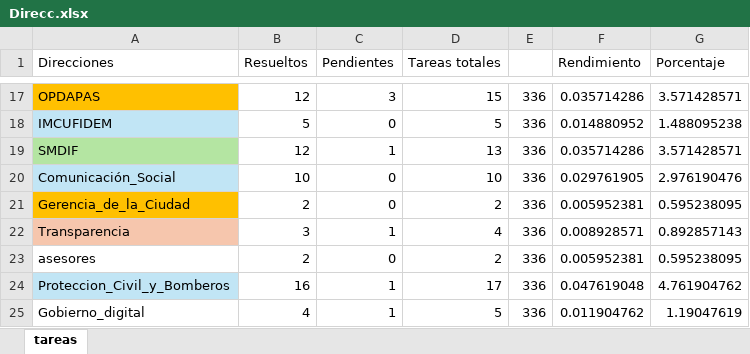
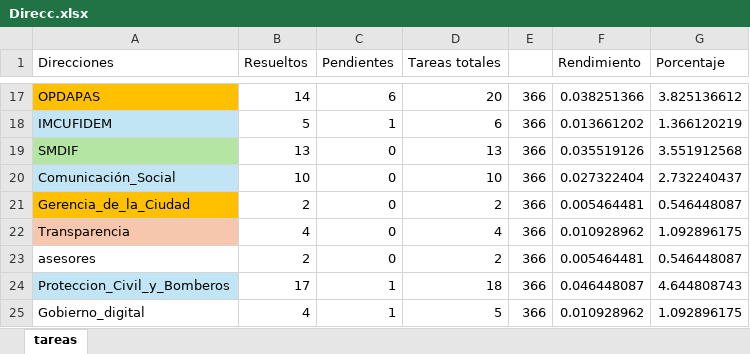
Before and after one commit to DimitryGarces/Horus, an Excel workbook: py/Direcc.xlsx, sheet tareas, drawn as a sheet; only a part is shown, gaps mark what is left out; values as stored, in another font and other column widths than the file's, no borders; conditional formats not drawn; the diff covers the shown part only; the diff names each change by its address in the sheet, - before the commit and + after, or states it on an @@ line.

```diff
--- a/py/Direcc.xlsx (sheet tareas)
+++ b/py/Direcc.xlsx (sheet tareas)
-B17 (Resueltos): 12
+B17 (Resueltos): 14
-C17 (Pendientes): 3
+C17 (Pendientes): 6
-D17 (Tareas totales): 15
+D17 (Tareas totales): 20
-E17:E25: 336
+E17:E25: 366
-F17 (Rendimiento): 0.035714286
+F17 (Rendimiento): 0.038251366
-G17 (Porcentaje): 3.571428571
+G17 (Porcentaje): 3.825136612
-C18 (Pendientes): 0
+C18 (Pendientes): 1
-D18 (Tareas totales): 5
+D18 (Tareas totales): 6
-F18 (Rendimiento): 0.014880952
+F18 (Rendimiento): 0.013661202
-G18 (Porcentaje): 1.488095238
+G18 (Porcentaje): 1.366120219
-B19 (Resueltos): 12
+B19 (Resueltos): 13
-C19 (Pendientes): 1
+C19 (Pendientes): 0
-F19 (Rendimiento): 0.035714286
+F19 (Rendimiento): 0.035519126
-G19 (Porcentaje): 3.571428571
+G19 (Porcentaje): 3.551912568
-F20 (Rendimiento): 0.029761905
+F20 (Rendimiento): 0.027322404
-G20 (Porcentaje): 2.976190476
+G20 (Porcentaje): 2.732240437
-F21 (Rendimiento): 0.005952381
+F21 (Rendimiento): 0.005464481
-G21 (Porcentaje): 0.595238095
+G21 (Porcentaje): 0.546448087
-B22 (Resueltos): 3
+B22 (Resueltos): 4
-C22 (Pendientes): 1
+C22 (Pendientes): 0
-F22 (Rendimiento): 0.008928571
+F22 (Rendimiento): 0.010928962
-G22 (Porcentaje): 0.892857143
+G22 (Porcentaje): 1.092896175
-F23 (Rendimiento): 0.005952381
+F23 (Rendimiento): 0.005464481
-G23 (Porcentaje): 0.595238095
+G23 (Porcentaje): 0.546448087
-B24 (Resueltos): 16
+B24 (Resueltos): 17
-D24 (Tareas totales): 17
+D24 (Tareas totales): 18
-F24 (Rendimiento): 0.047619048
+F24 (Rendimiento): 0.046448087
-G24 (Porcentaje): 4.761904762
+G24 (Porcentaje): 4.644808743
-F25 (Rendimiento): 0.011904762
+F25 (Rendimiento): 0.010928962
-G25 (Porcentaje): 1.19047619
+G25 (Porcentaje): 1.092896175
```
Also changed, not shown: 87 edited cells elsewhere in this sheet, 3 other files.
